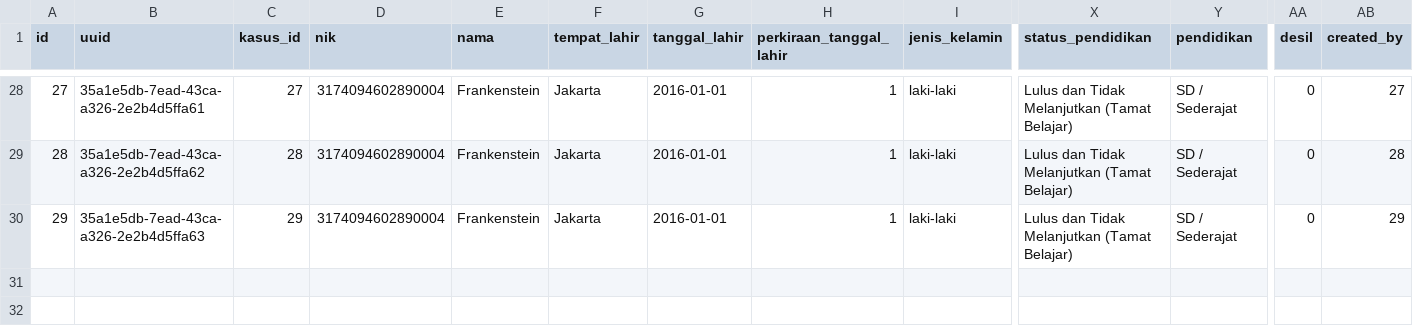
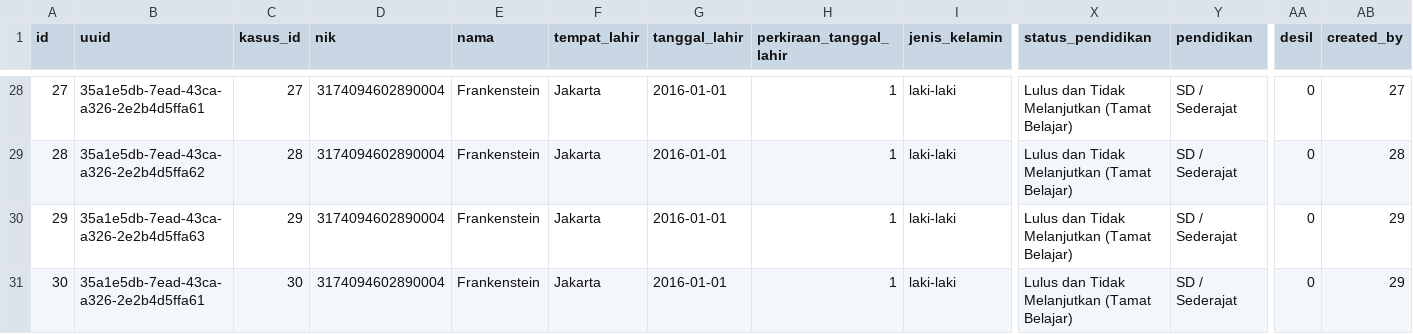
Before and after one commit to zivimoch/mokav2, a CSV file: database/data/terlapor.csv, drawn as a sheet; only a part is shown, gaps mark what is left out; rows hold the shown columns only; the diff names each change by its address in the sheet, - before the commit and + after, or states it on an @@ line.

```diff
--- a/database/data/terlapor.csv
+++ b/database/data/terlapor.csv
+row 31: 30 | 35a1e5db-7ead-43ca-a326-2e2b4d5ffa61 | 30 | 3174094602890004 | Frankenstein | Jakarta | 2016-01-01 | 1 | laki-laki | Lulus dan Tidak Melanjutkan (Tamat Belajar) | SD / Sederajat | 0 | 29
```
Also changed, not shown: database/data/asesmen.csv, database/data/kasus.csv, 23 other files.
